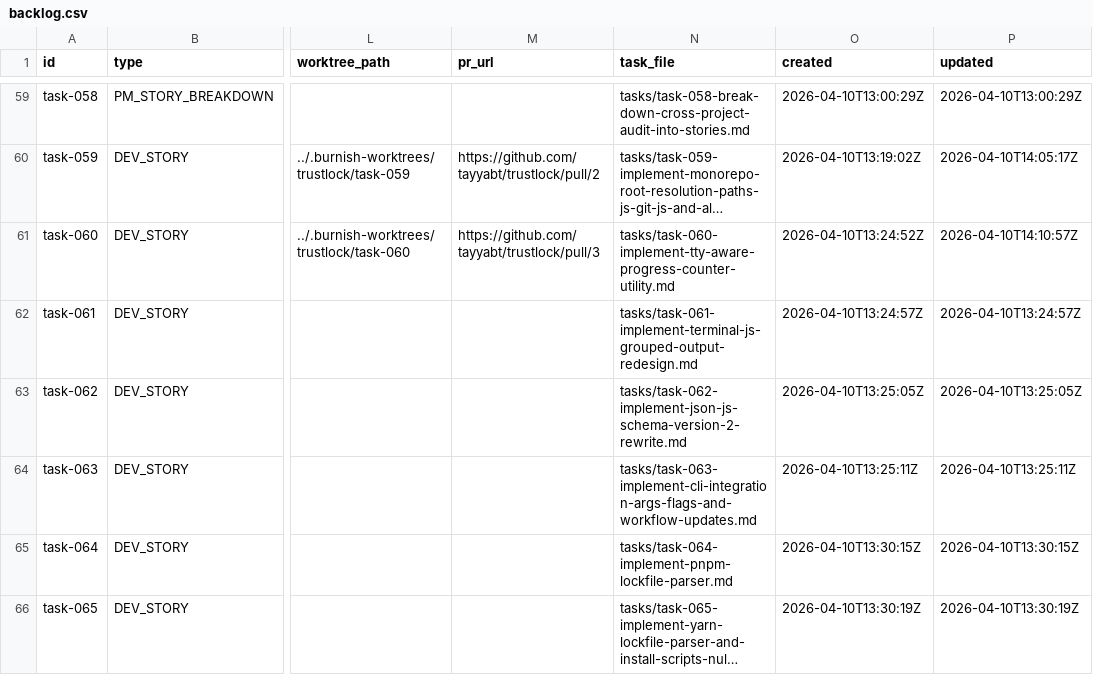
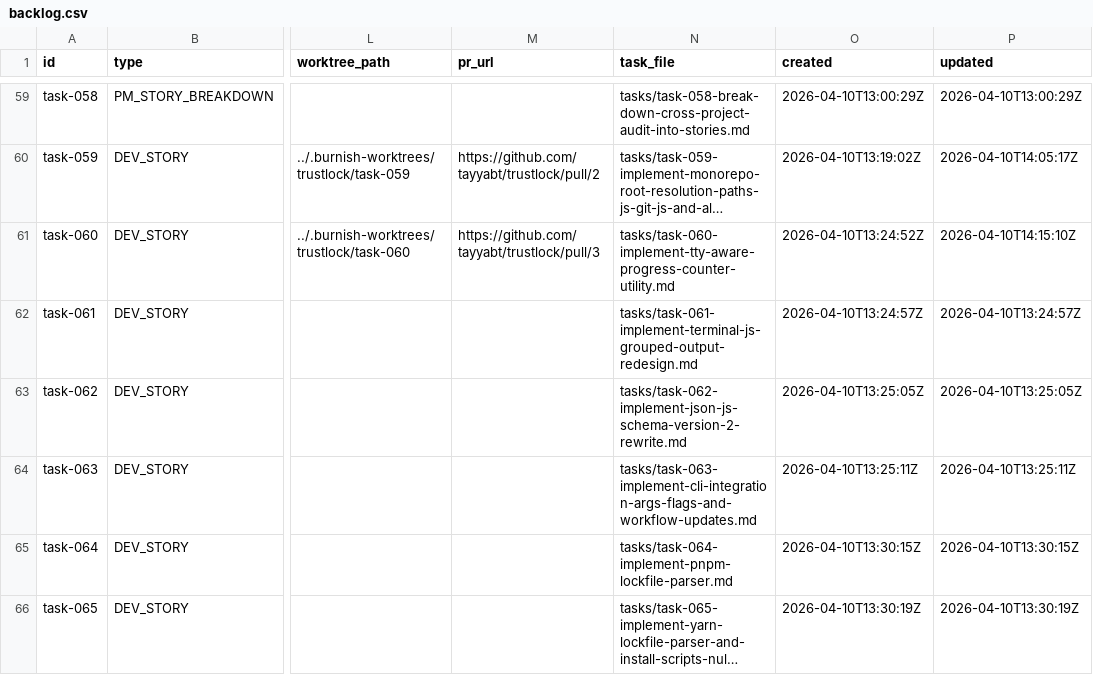
Before and after one commit to tayyabt/trustlock, a CSV file: tasks/backlog.csv, drawn as a sheet; only a part is shown, gaps mark what is left out; long unchanged cells end in …; the diff names each change by its address in the sheet, - before the commit and + after, or states it on an @@ line.

Commit message:
task-060: restore in_progress after failed completion

```diff
--- a/tasks/backlog.csv
+++ b/tasks/backlog.csv
-P61 (updated): 2026-04-10T14:10:57Z
+P61 (updated): 2026-04-10T14:15:10Z
```
